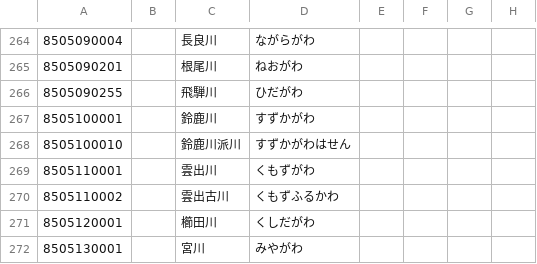
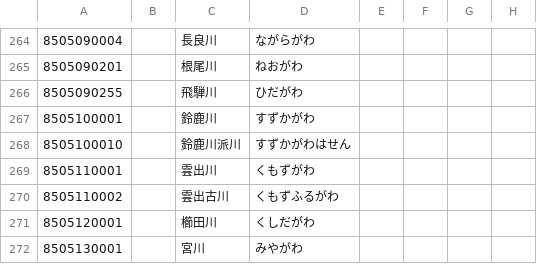
Before and after one commit to ingen084/jma-code-dictionary, a CSV file: csv/AreaRiver.csv, drawn as a sheet; only a part is shown, gaps mark what is left out.

```diff
--- a/csv/AreaRiver.csv
+++ b/csv/AreaRiver.csv
@@ -269,3 +269,3 @@
 8505110001,,雲出川,くもずがわ,,,,
-8505110002,,雲出古川,くもずふるかわ,,,,
+8505110002,,雲出古川,くもずふるがわ,,,,
 8505120001,,櫛田川,くしだがわ,,,,
```
Also changed, not shown: csv/AreaFloodForecast.csv, csv/WaterLevelStation.csv.
